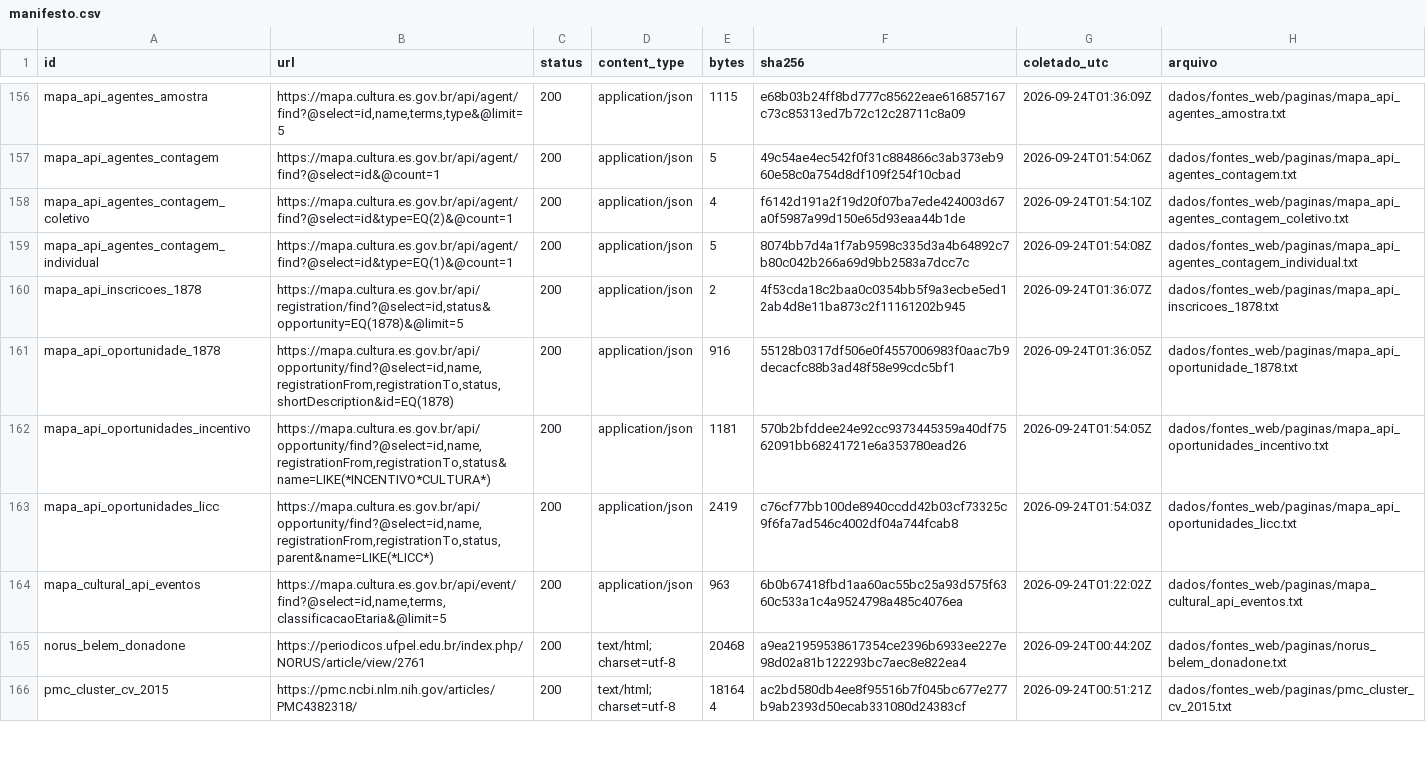
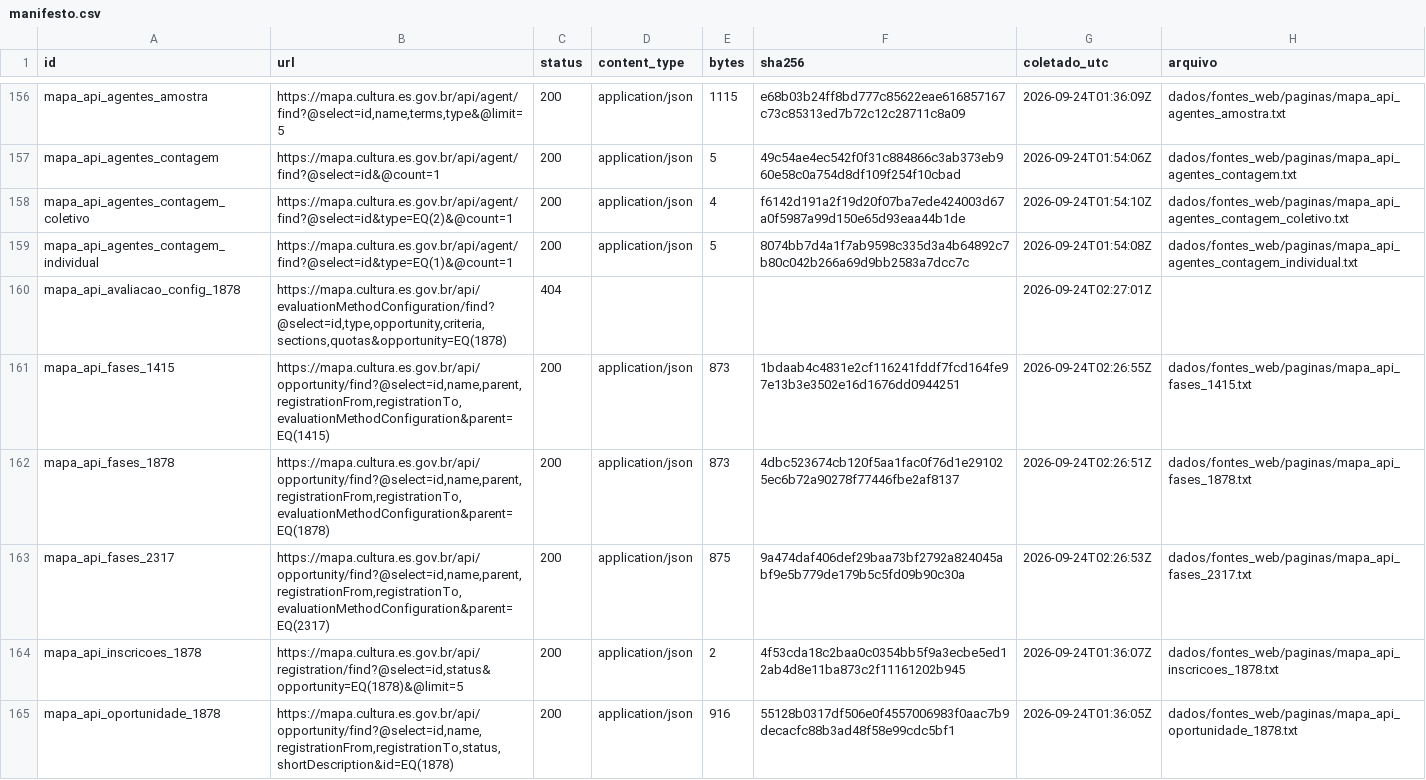
Before and after one commit to fcarva/aval-pol, a CSV file: dados/fontes_web/manifesto.csv, drawn as a sheet; only a part is shown, gaps mark what is left out; the shorter side is filled out with more unchanged rows; the diff covers the shown part only.

```diff
--- a/dados/fontes_web/manifesto.csv
+++ b/dados/fontes_web/manifesto.csv
@@ -159,2 +159,6 @@ mapa_api_agentes_contagem_coletivo,https://mapa.cultura.es.gov.br/api/agent/find
 mapa_api_agentes_contagem_individual,https://mapa.cultura.es.gov.br/api/agent/find?@select=id&type=EQ(1)&@count=1,200,application/json,5,8074bb7d4a1f7ab9598c335d3a4b64892c7b80c042b266a69d9bb2583a7dcc7c,2026-09-24T01:54:08Z,dados/fontes_web/paginas/mapa_api_agentes_contagem_individual.txt
+mapa_api_avaliacao_config_1878,"https://mapa.cultura.es.gov.br/api/evaluationMethodConfiguration/find?@select=id,type,opportunity,criteria,sections,quotas&opportunity=EQ(1878)",404,,,,2026-09-24T02:27:01Z,
+mapa_api_fases_1415,"https://mapa.cultura.es.gov.br/api/opportunity/find?@select=id,name,parent,registrationFrom,registrationTo,evaluationMethodConfiguration&parent=EQ(1415)",200,application/json,873,1bdaab4c4831e2cf116241fddf7fcd164fe97e13b3e3502e16d1676dd0944251,2026-09-24T02:26:55Z,dados/fontes_web/paginas/mapa_api_fases_1415.txt
+mapa_api_fases_1878,"https://mapa.cultura.es.gov.br/api/opportunity/find?@select=id,name,parent,registrationFrom,registrationTo,evaluationMethodConfiguration&parent=EQ(1878)",200,application/json,873,4dbc523674cb120f5aa1fac0f76d1e291025ec6b72a90278f77446fbe2af8137,2026-09-24T02:26:51Z,dados/fontes_web/paginas/mapa_api_fases_1878.txt
+mapa_api_fases_2317,"https://mapa.cultura.es.gov.br/api/opportunity/find?@select=id,name,parent,registrationFrom,registrationTo,evaluationMethodConfiguration&parent=EQ(2317)",200,application/json,875,9a474daf406def29baa73bf2792a824045abf9e5b779de179b5c5fd09b90c30a,2026-09-24T02:26:53Z,dados/fontes_web/paginas/mapa_api_fases_2317.txt
 mapa_api_inscricoes_1878,"https://mapa.cultura.es.gov.br/api/registration/find?@select=id,status&opportunity=EQ(1878)&@limit=5",200,application/json,2,4f53cda18c2baa0c0354bb5f9a3ecbe5ed12ab4d8e11ba873c2f11161202b945,2026-09-24T01:36:07Z,dados/fontes_web/paginas/mapa_api_inscricoes_1878.txt
```
Also changed, not shown: 4 added rows and 79 edited cells elsewhere in this file, 7 other files.
